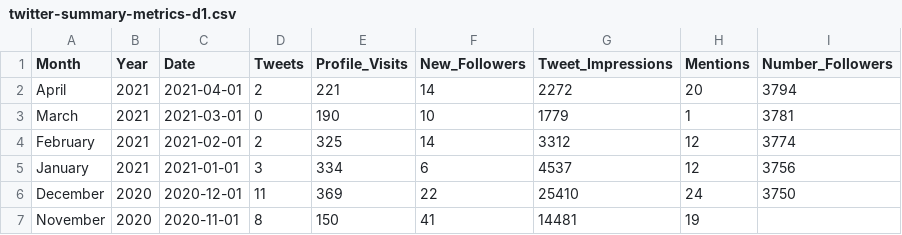
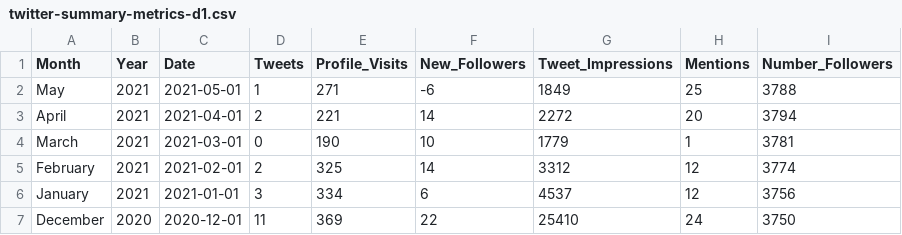
Before and after one commit to NCEAS/arctic-data-outreach, a CSV file: Raw Dataone/twitter-summary-metrics-d1.csv, drawn as a sheet; only a part is shown; the shorter side is filled out with more unchanged rows; the diff names each change by its address in the sheet, - before the commit and + after, or states it on an @@ line.

Commit message:
add DataOne's May metrics

```diff
--- a/Raw Dataone/twitter-summary-metrics-d1.csv
+++ b/Raw Dataone/twitter-summary-metrics-d1.csv
+row 2: May | 2021 | 2021-05-01 | 1 | 271 | -6 | 1849 | 25 | 3788
```
